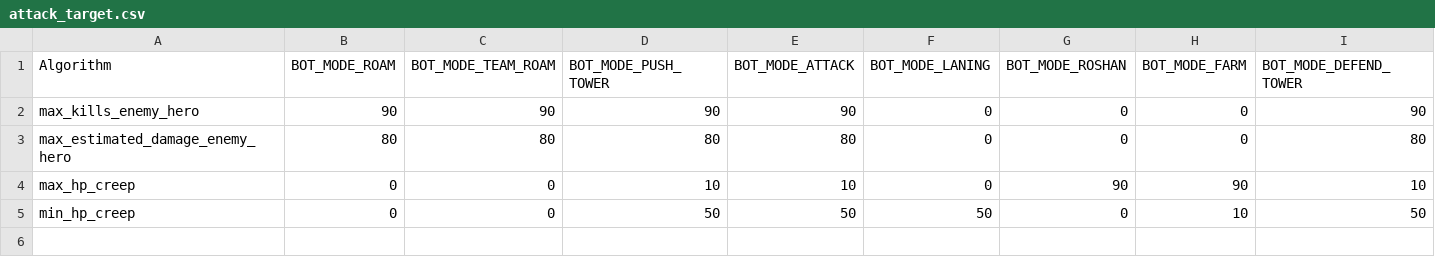
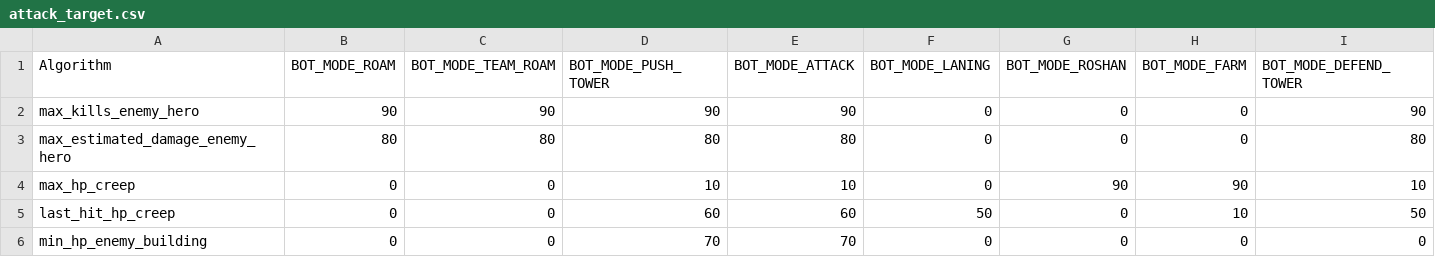
Before and after one commit to ellysh/dota2-combo-bots, a CSV file: generator/database/csv/attack_target.csv, drawn as a sheet; only a part is shown; rows hold the shown columns only; the diff names each change by its address in the sheet, - before the commit and + after, or states it on an @@ line.

Commit message:
Implement the min_hp_enemy_building algorithm

```diff
--- a/generator/database/csv/attack_target.csv
+++ b/generator/database/csv/attack_target.csv
-A5 (Algorithm): min_hp_creep
+A5 (Algorithm): last_hit_hp_creep
-D5 (BOT_MODE_PUSH_TOWER): 50
+D5 (BOT_MODE_PUSH_TOWER): 60
-E5 (BOT_MODE_ATTACK): 50
+E5 (BOT_MODE_ATTACK): 60
+row 6: min_hp_enemy_building | 0 | 0 | 70 | 70 | 0 | 0 | 0 | 0
```
Also changed, not shown: 3 other files.
